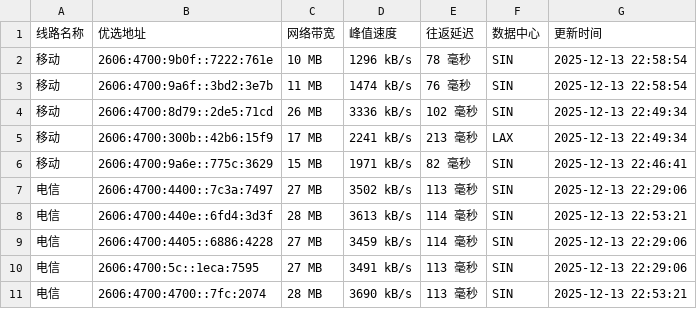
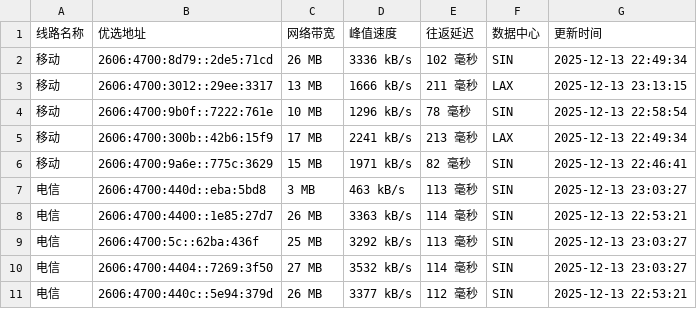
Before and after one commit to CF-IP/cf-ip.github.io, a TSV file: data/wetest_cloudflare_v6.tsv, drawn as a sheet.

```diff
--- a/data/wetest_cloudflare_v6.tsv
+++ b/data/wetest_cloudflare_v6.tsv
@@ -1,11 +1,11 @@
 线路名称	优选地址	网络带宽	峰值速度	往返延迟	数据中心	更新时间
+移动	2606:4700:8d79::2de5:71cd	26 MB	3336 kB/s	102 毫秒	SIN	2025-12-13 22:49:34
+移动	2606:4700:3012::29ee:3317	13 MB	1666 kB/s	211 毫秒	LAX	2025-12-13 23:13:15
 移动	2606:4700:9b0f::7222:761e	10 MB	1296 kB/s	78 毫秒	SIN	2025-12-13 22:58:54
-移动	2606:4700:9a6f::3bd2:3e7b	11 MB	1474 kB/s	76 毫秒	SIN	2025-12-13 22:58:54
-移动	2606:4700:8d79::2de5:71cd	26 MB	3336 kB/s	102 毫秒	SIN	2025-12-13 22:49:34
 移动	2606:4700:300b::42b6:15f9	17 MB	2241 kB/s	213 毫秒	LAX	2025-12-13 22:49:34
 移动	2606:4700:9a6e::775c:3629	15 MB	1971 kB/s	82 毫秒	SIN	2025-12-13 22:46:41
-电信	2606:4700:4400::7c3a:7497	27 MB	3502 kB/s	113 毫秒	SIN	2025-12-13 22:29:06
-电信	2606:4700:440e::6fd4:3d3f	28 MB	3613 kB/s	114 毫秒	SIN	2025-12-13 22:53:21
-电信	2606:4700:4405::6886:4228	27 MB	3459 kB/s	114 毫秒	SIN	2025-12-13 22:29:06
-电信	2606:4700:5c::1eca:7595	27 MB	3491 kB/s	113 毫秒	SIN	2025-12-13 22:29:06
-电信	2606:4700:4700::7fc:2074	28 MB	3690 kB/s	113 毫秒	SIN	2025-12-13 22:53:21
+电信	2606:4700:440d::eba:5bd8	3 MB	463 kB/s	113 毫秒	SIN	2025-12-13 23:03:27
+电信	2606:4700:4400::1e85:27d7	26 MB	3363 kB/s	114 毫秒	SIN	2025-12-13 22:53:21
+电信	2606:4700:5c::62ba:436f	25 MB	3292 kB/s	113 毫秒	SIN	2025-12-13 23:03:27
+电信	2606:4700:4404::7269:3f50	27 MB	3532 kB/s	114 毫秒	SIN	2025-12-13 23:03:27
+电信	2606:4700:440c::5e94:379d	26 MB	3377 kB/s	112 毫秒	SIN	2025-12-13 22:53:21
```
Also changed, not shown: data/api_uouin_com.tsv, data/wetest_cloudflare_v4.tsv, 4 other files.
